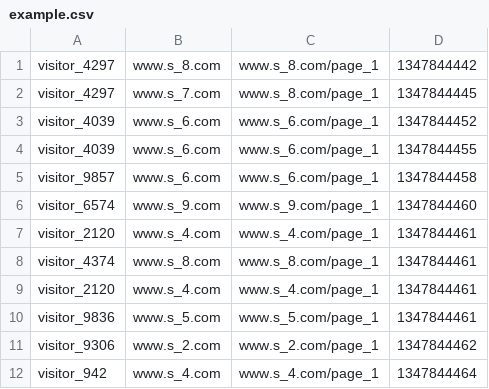
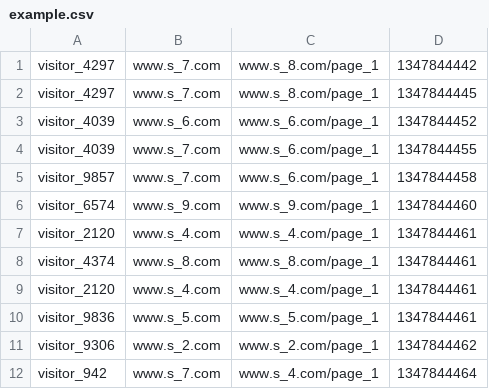
Before and after one commit to NetanelAvrhami/sessionizer, a CSV file: Sessionizing/Data/example.csv, drawn as a sheet.

```diff
--- a/Sessionizing/Data/example.csv
+++ b/Sessionizing/Data/example.csv
@@ -1,6 +1,6 @@
-visitor_4297,www.s_8.com,www.s_8.com/page_1,1347844442
+visitor_4297,www.s_7.com,www.s_8.com/page_1,1347844442
 visitor_4297,www.s_7.com,www.s_8.com/page_1,1347844445
 visitor_4039,www.s_6.com,www.s_6.com/page_1,1347844452
-visitor_4039,www.s_6.com,www.s_6.com/page_1,1347844455
-visitor_9857,www.s_6.com,www.s_6.com/page_1,1347844458
+visitor_4039,www.s_7.com,www.s_6.com/page_1,1347844455
+visitor_9857,www.s_7.com,www.s_6.com/page_1,1347844458
 visitor_6574,www.s_9.com,www.s_9.com/page_1,1347844460
@@ -11,2 +11,2 @@ visitor_9836,www.s_5.com,www.s_5.com/page_1,1347844461
 visitor_9306,www.s_2.com,www.s_2.com/page_1,1347844462
-visitor_942,www.s_4.com,www.s_4.com/page_1,1347844464
+visitor_942,www.s_7.com,www.s_4.com/page_1,1347844464
```
Also changed, not shown: Sessionizing/bin/Debug/net6.0/Data/example.csv, 22 other files.
